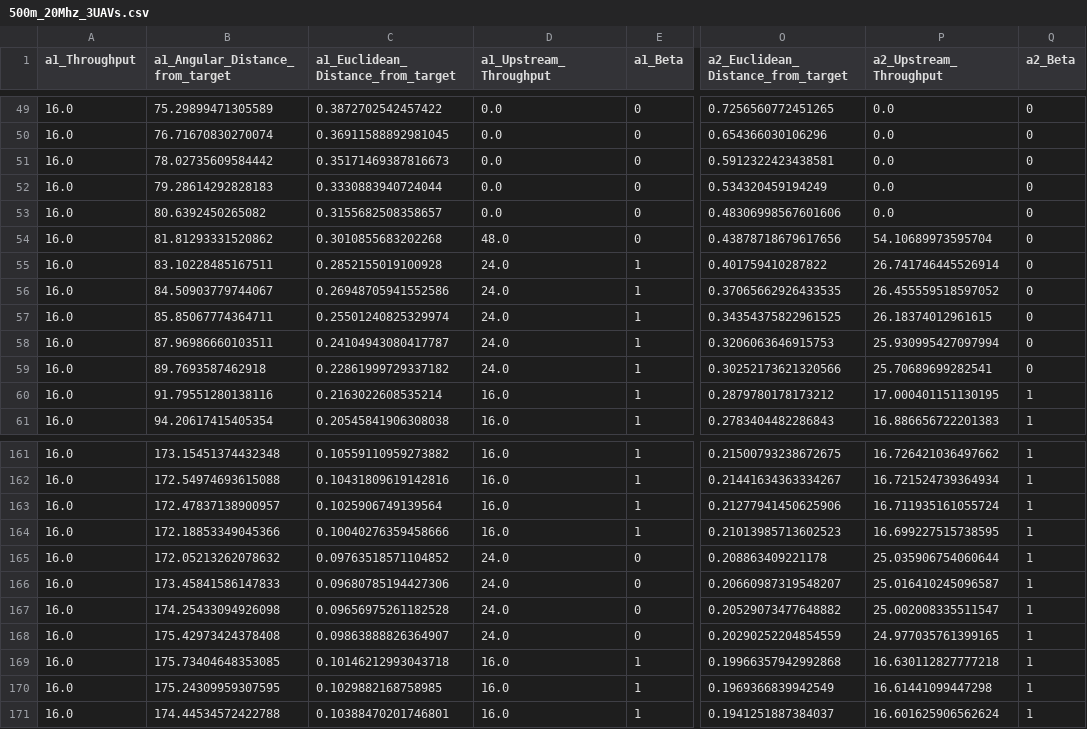
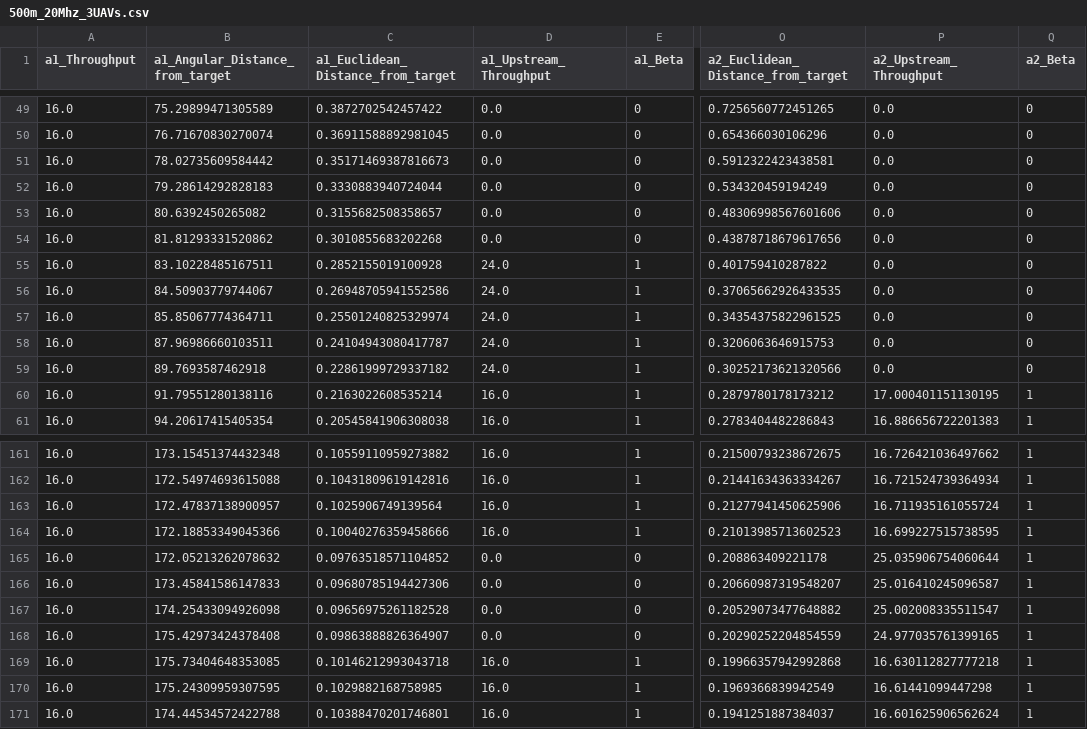
Before and after one commit to ColdFrenzy/Discrete_Abstraction_for_Sparse_DRL, a CSV file: csv/500m_20Mhz_3UAVs.csv, drawn as a sheet; only a part is shown, gaps mark what is left out; the diff names each change by its address in the sheet, - before the commit and + after, or states it on an @@ line.

```diff
--- a/csv/500m_20Mhz_3UAVs.csv
+++ b/csv/500m_20Mhz_3UAVs.csv
-D54 (a1_Upstream_Throughput): 48.0
+D54 (a1_Upstream_Throughput): 0.0
-P54 (a2_Upstream_Throughput): 54.10689973595704
+P54 (a2_Upstream_Throughput): 0.0
-P55 (a2_Upstream_Throughput): 26.741746445526914
+P55 (a2_Upstream_Throughput): 0.0
-P56 (a2_Upstream_Throughput): 26.455559518597052
+P56 (a2_Upstream_Throughput): 0.0
-P57 (a2_Upstream_Throughput): 26.18374012961615
+P57 (a2_Upstream_Throughput): 0.0
-P58 (a2_Upstream_Throughput): 25.930995427097994
+P58 (a2_Upstream_Throughput): 0.0
-P59 (a2_Upstream_Throughput): 25.70689699282541
+P59 (a2_Upstream_Throughput): 0.0
-D165:D168 (a1_Upstream_Throughput): 24.0
+D165:D168 (a1_Upstream_Throughput): 0.0
```
Also changed, not shown: csv/500m_10Mhz_3UAVs.csv, csv/500m_20Mhz_4UAVs.csv, 2 other files.
